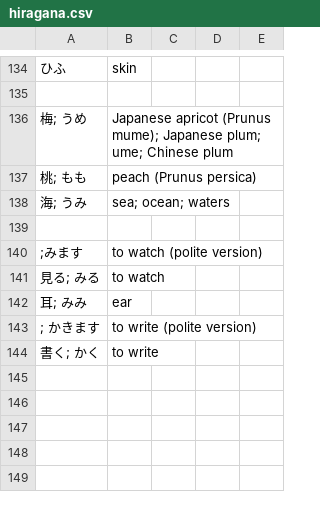
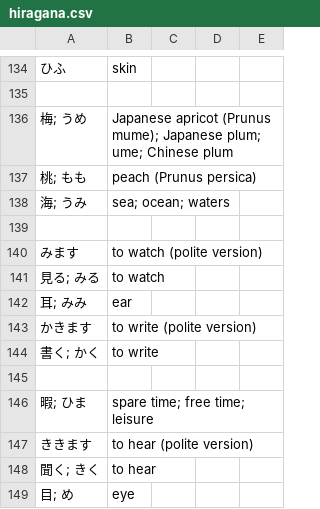
Before and after one commit to kamil-adam/anki, a CSV file: japan/hiragana.csv, drawn as a sheet; only a part is shown, gaps mark what is left out; the diff names each change by its address in the sheet, - before the commit and + after, or states it on an @@ line.

Commit message:
add japan

```diff
--- a/japan/hiragana.csv
+++ b/japan/hiragana.csv
-A140: ;みます
+A140: みます
-A143: ; かきます
+A143: かきます
+row 145: (empty)
+row 146: 暇; ひま | spare time; free time; leisure
+row 147: ききます | to hear (polite version)
+row 148: 聞く; きく | to hear
+row 149: 目; め | eye
```
